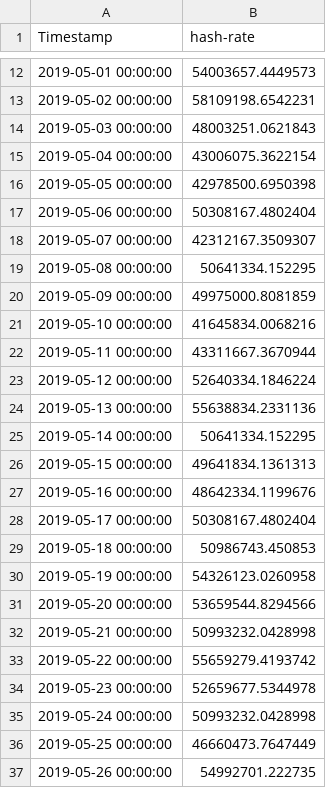
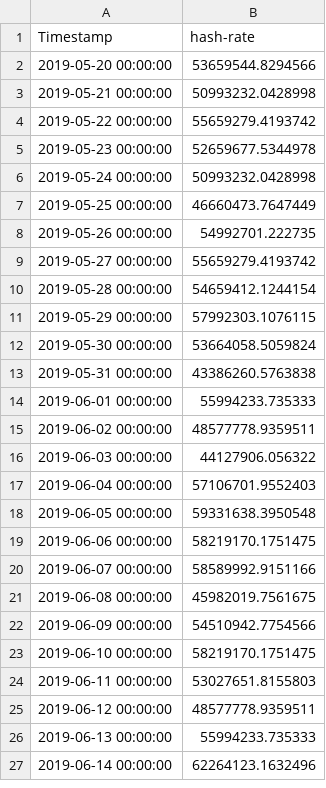
Before and after one commit to happysms/RuleBase-VS-TimeSeries-Algorithm, a CSV file: LinearRegression/hash-rate_3y.csv, drawn as a sheet; only a part is shown, gaps mark what is left out; the shorter side is filled out with more unchanged rows; removed rows and columns are numbered as before the commit, all else as after; the diff covers the shown part only; the diff names each change by its address in the sheet, - before the commit and + after, or states it on an @@ line.

```diff
--- a/LinearRegression/hash-rate_3y.csv
+++ b/LinearRegression/hash-rate_3y.csv
-row 12: 2019-05-01 00:00:00 | 54003657.4449573
-row 13: 2019-05-02 00:00:00 | 58109198.6542231
-row 14: 2019-05-03 00:00:00 | 48003251.0621843
-row 15: 2019-05-04 00:00:00 | 43006075.3622154
-row 16: 2019-05-05 00:00:00 | 42978500.6950398
-row 17: 2019-05-06 00:00:00 | 50308167.4802404
-row 18: 2019-05-07 00:00:00 | 42312167.3509307
-row 19: 2019-05-08 00:00:00 | 50641334.152295
-row 20: 2019-05-09 00:00:00 | 49975000.8081859
-row 21: 2019-05-10 00:00:00 | 41645834.0068216
-row 22: 2019-05-11 00:00:00 | 43311667.3670944
-row 23: 2019-05-12 00:00:00 | 52640334.1846224
-row 24: 2019-05-13 00:00:00 | 55638834.2331136
-row 25: 2019-05-14 00:00:00 | 50641334.152295
-row 26: 2019-05-15 00:00:00 | 49641834.1361313
-row 27: 2019-05-16 00:00:00 | 48642334.1199676
-row 28: 2019-05-17 00:00:00 | 50308167.4802404
-row 29: 2019-05-18 00:00:00 | 50986743.450853
-row 30: 2019-05-19 00:00:00 | 54326123.0260958
```
Also changed, not shown: 29 added rows and 10 removed rows elsewhere in this file, LinearRegression/hash-rate_alltime.csv, 3 other files.
